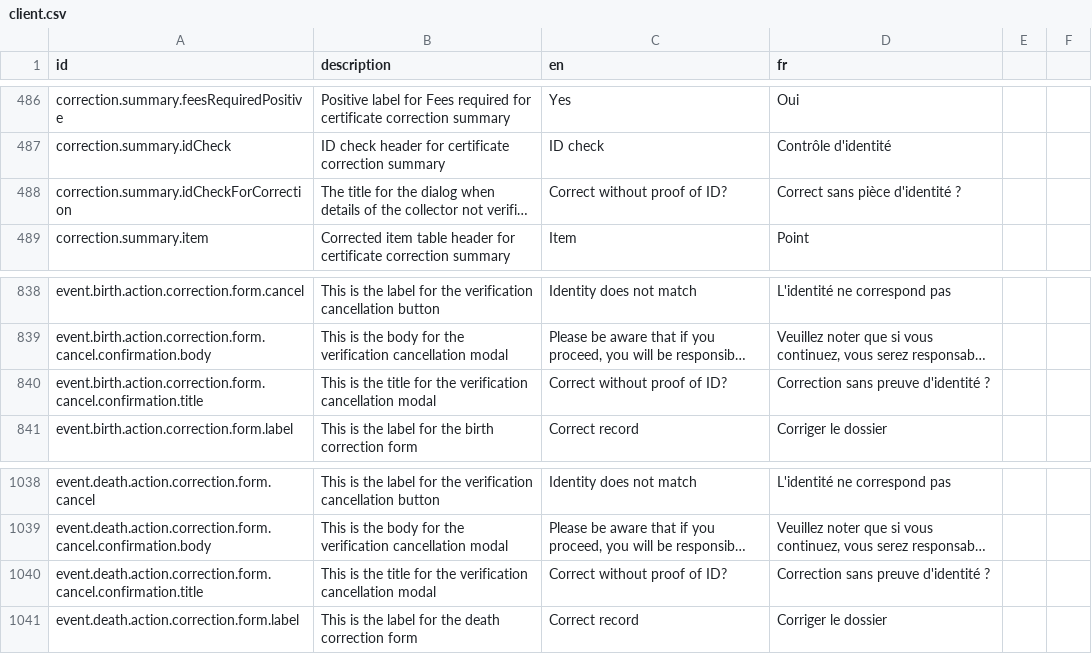
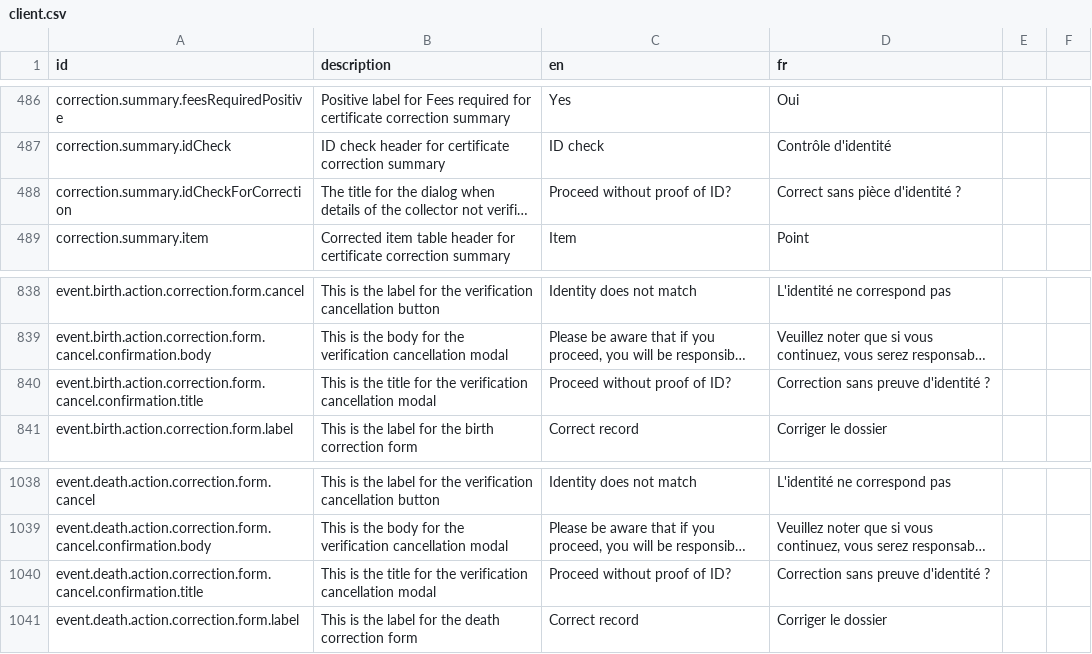
Before and after one commit to opencrvs/opencrvs-countryconfig, a CSV file: src/translations/client.csv, drawn as a sheet; only a part is shown, gaps mark what is left out; long unchanged cells end in …; the diff names each change by its address in the sheet, - before the commit and + after, or states it on an @@ line.

Commit message:
Merged PR 87: Fixing Verify Identity Page in Correction Form in Death Event
Added Mother and Father details configurations to Verify Identity Page in Correction Form in Death Event

Related work items: #59

```diff
--- a/src/translations/client.csv
+++ b/src/translations/client.csv
-C488 (en): Correct without proof of ID?
+C488 (en): Proceed without proof of ID?
-C840 (en): Correct without proof of ID?
+C840 (en): Proceed without proof of ID?
-C1040 (en): Correct without proof of ID?
+C1040 (en): Proceed without proof of ID?
```
Also changed, not shown: 1 other file.
